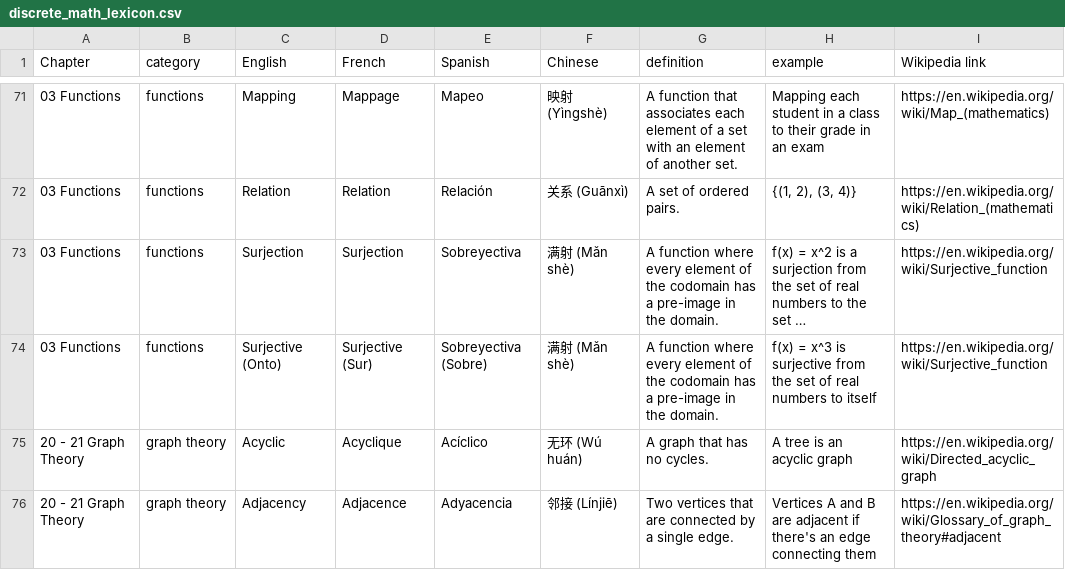
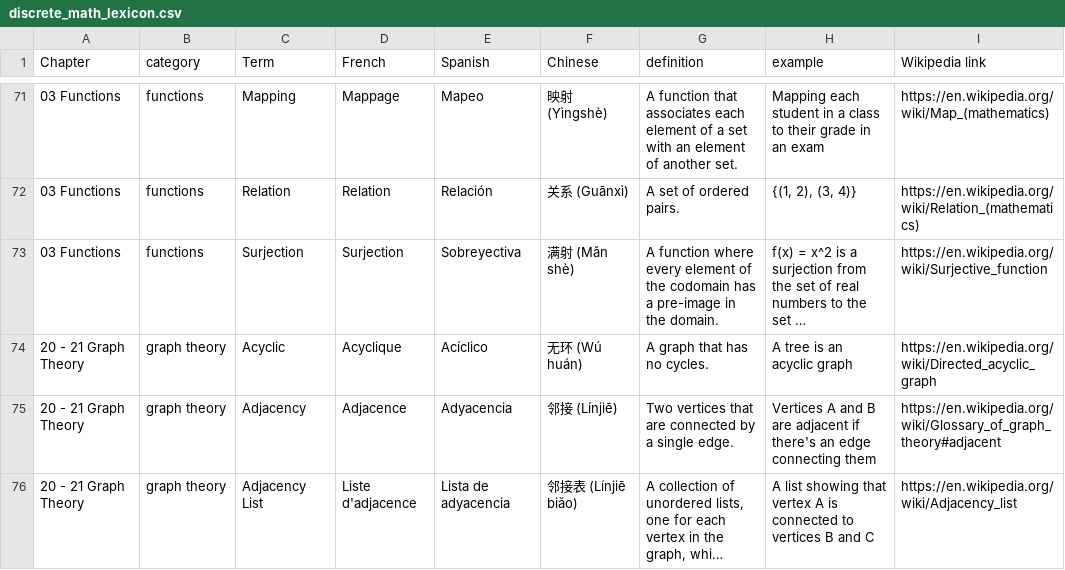
Before and after one commit to cit-5920/discrete-math-lexicon, a CSV file: discrete_math_lexicon.csv, drawn as a sheet; only a part is shown, gaps mark what is left out; the shorter side is filled out with more unchanged rows; long unchanged cells end in …; the diff names each change by its address in the sheet, - before the commit and + after, or states it on an @@ line.

```diff
--- a/discrete_math_lexicon.csv
+++ b/discrete_math_lexicon.csv
-C1: English
+C1: Term
-row 74: 03 Functions | functions | Surjective (Onto) | Surjective (Sur) | Sobreyectiva (Sobre) | 满射 (Mǎn shè) | A function where every element of the codomain has a pre-image in the domain. | f(x) = x^3 is surjective from the set of real numbers to itself | https://en.wikipedia.org/wiki/Surjective_function
```
